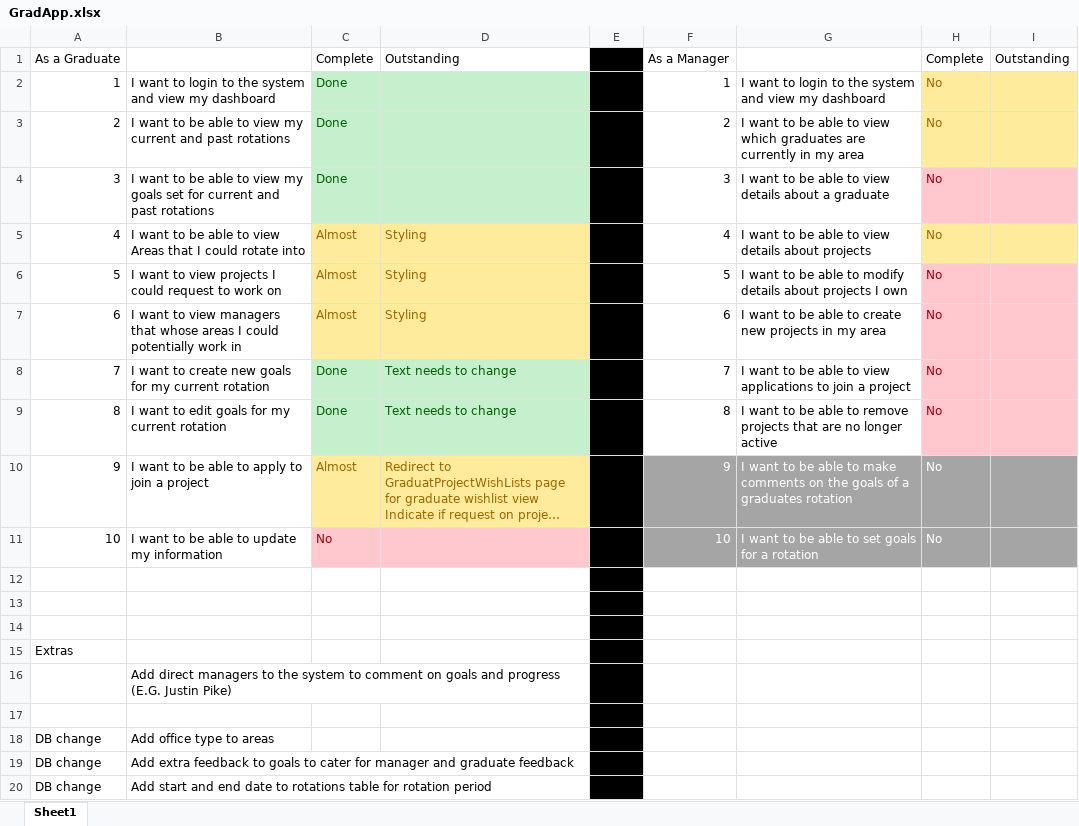
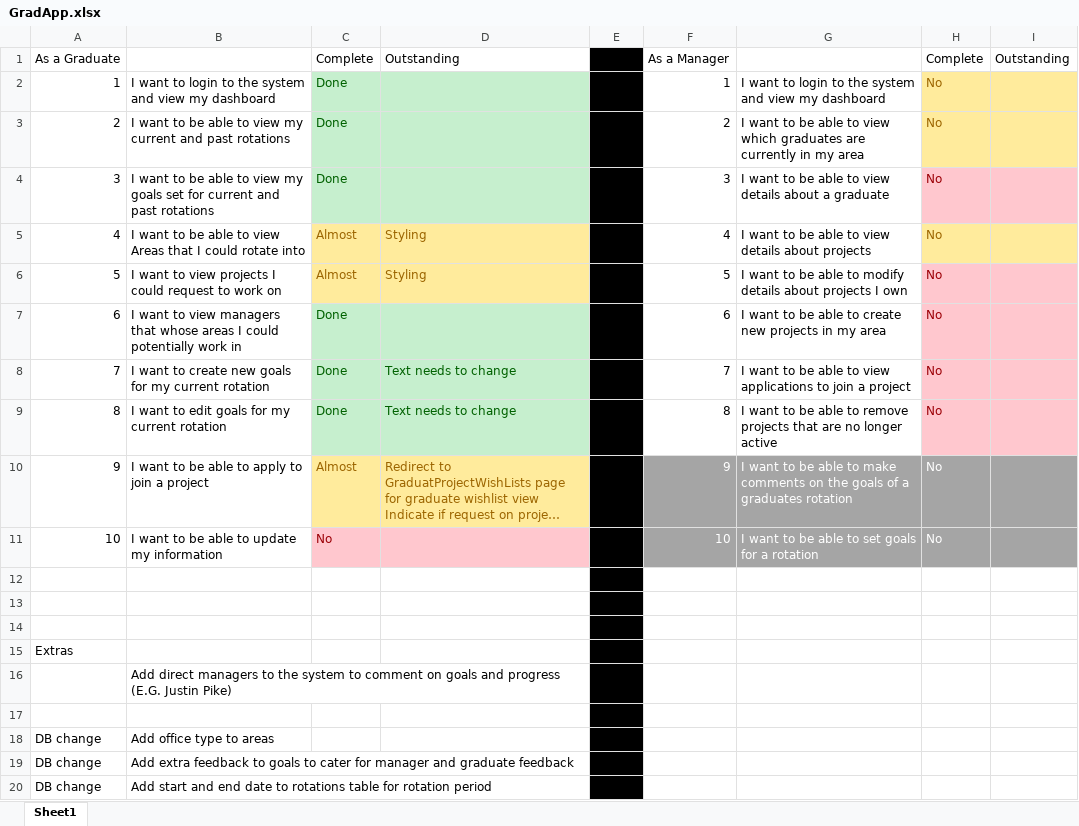
Before and after one commit to DavidsobeyBank/GradApp, an Excel workbook: GradApp.xlsx, sheet Sheet1, drawn as a sheet; long unchanged cells end in …; values as stored, in another font and other column widths than the file's, no borders; conditional formats not drawn; the diff names each change by its address in the sheet, - before the commit and + after, or states it on an @@ line.

```diff
--- a/GradApp.xlsx (sheet Sheet1)
+++ b/GradApp.xlsx (sheet Sheet1)
-C7: Almost
+C7: Done
-C7:D7 fill: #FFEB9C
+C7:D7 fill: #C6EFCE
-C7 text colour: #9C6500
+C7 text colour: #006100
-D7: Styling
+D7: (empty)
```
Also changed, not shown: 6 other files.
